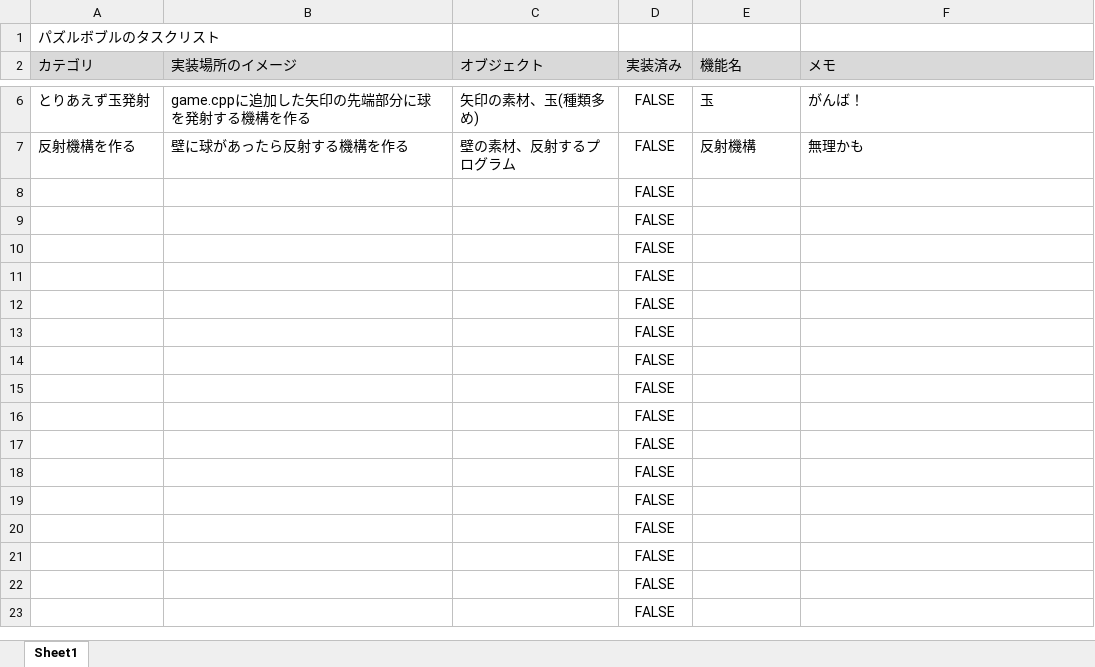
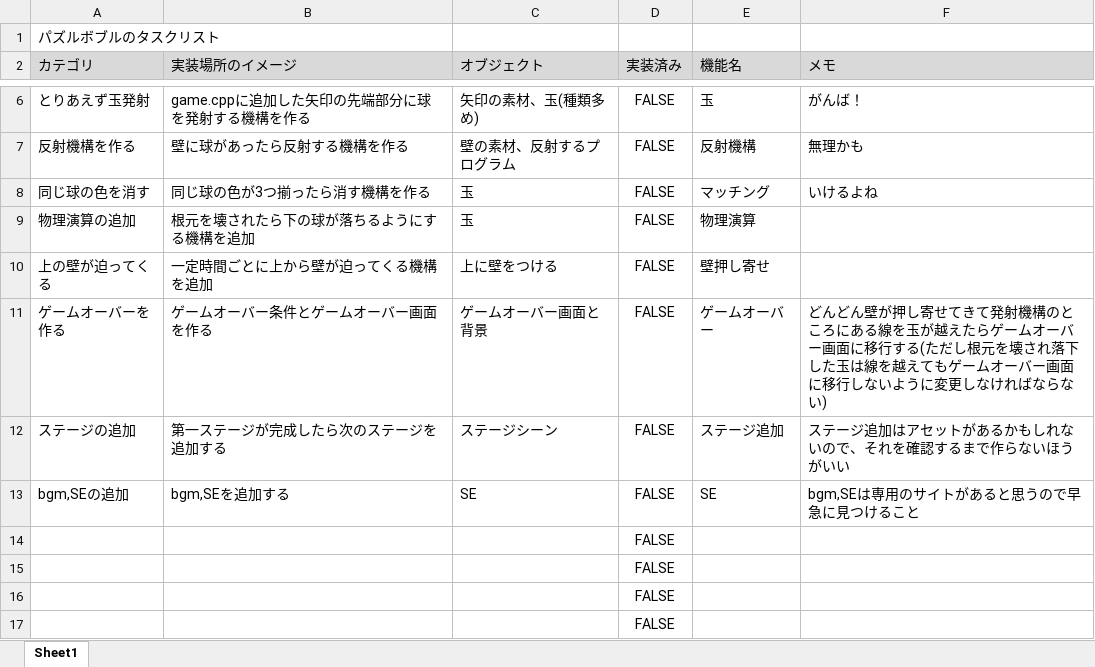
Before and after one commit to rinchan-stu/puzzle-bobble, an Excel workbook: tasklist/Book1.xlsx, sheet Sheet1, drawn as a sheet; only a part is shown, gaps mark what is left out; the shorter side is filled out with more unchanged rows; values as stored, in another font and other column widths than the file's, no borders; removed rows and columns are numbered as before the commit, all else as after; the diff names each change by its address in the sheet, - before the commit and + after, or states it on an @@ line.

Commit message:
タスクリストの変更、ほぼ完成形。

```diff
--- a/tasklist/Book1.xlsx (sheet Sheet1)
+++ b/tasklist/Book1.xlsx (sheet Sheet1)
-row 8:  |  |  | FALSE
-row 9:  |  |  | FALSE
-row 10:  |  |  | FALSE
-row 11:  |  |  | FALSE
-row 12:  |  |  | FALSE
-row 13:  |  |  | FALSE
+row 8: 同じ球の色を消す | 同じ球の色が3つ揃ったら消す機構を作る | 玉 | FALSE | マッチング | いけるよね
+row 9: 物理演算の追加 | 根元を壊されたら下の球が落ちるようにする機構を追加 | 玉 | FALSE | 物理演算
+row 10: 上の壁が迫ってくる | 一定時間ごとに上から壁が迫ってくる機構を追加 | 上に壁をつける | FALSE | 壁押し寄せ
+row 11: ゲームオーバーを作る | ゲームオーバー条件とゲームオーバー画面を作る | ゲームオーバー画面と背景 | FALSE | ゲームオーバー | どんどん壁が押し寄せてきて発射機構のところにある線を玉が越えたらゲームオーバー画面に移行する(ただし根元を壊され落下した玉は線を越えてもゲームオーバー画面に移行しないように変更しなければならない)
+row 12: ステージの追加 | 第一ステージが完成したら次のステージを追加する | ステージシーン | FALSE | ステージ追加 | ステージ追加はアセットがあるかもしれないので、それを確認するまで作らないほうがいい
+row 13: bgm,SEの追加 | bgm,SEを追加する | SE | FALSE | SE | bgm,SEは専用のサイトがあると思うので早急に見つけること
```
